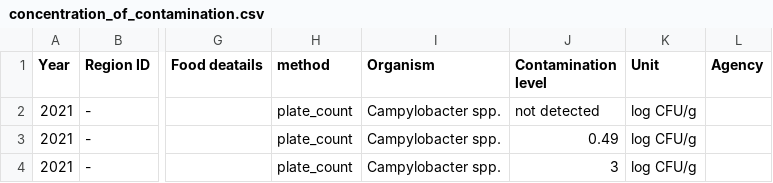
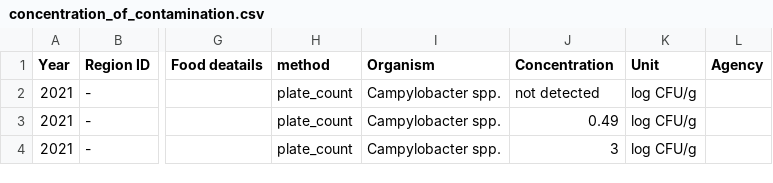
Before and after one commit to kento-koyama/food_micro_data_risk, a CSV file: database/concentration_of_contamination.csv, drawn as a sheet; only a part is shown, gaps mark what is left out; the diff names each change by its address in the sheet, - before the commit and + after, or states it on an @@ line.

```diff
--- a/database/concentration_of_contamination.csv
+++ b/database/concentration_of_contamination.csv
-J1: Contamination level
+J1: Concentration
```
Also changed, not shown: 1 other file.
